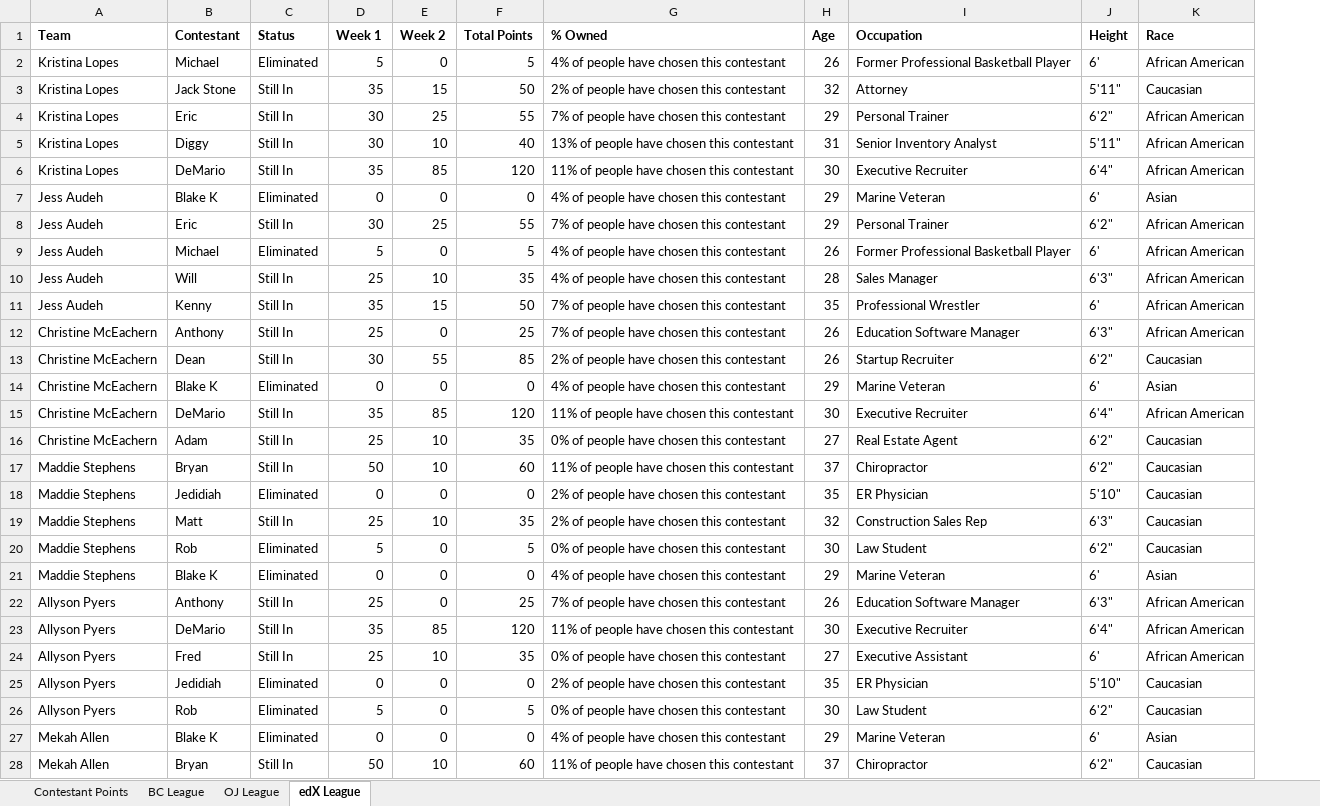
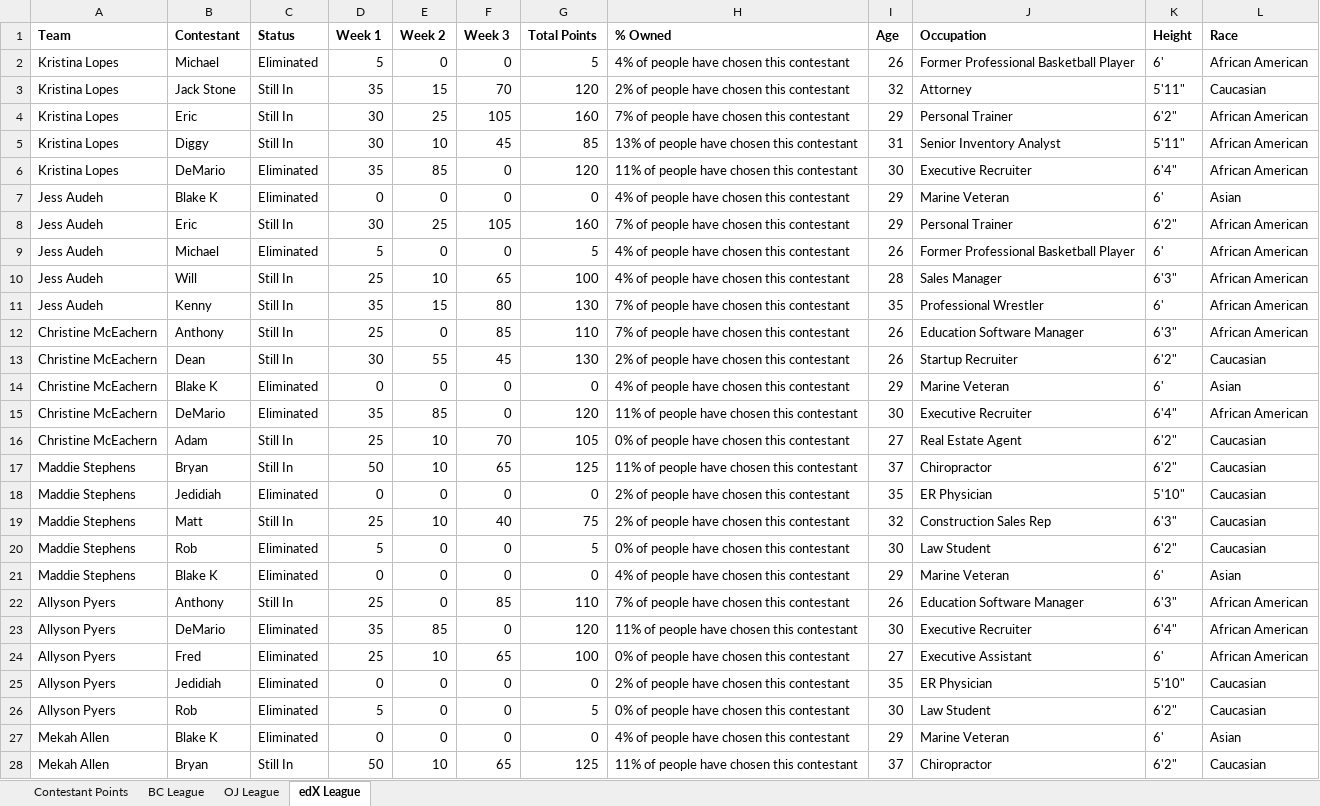
Before and after one commit to Changman126/Personal-Dashboards, an Excel workbook: 2017 Bachelorette Fantasy/BacheloretteFantasy2017.xlsx, sheet edX League, drawn as a sheet; only a part is shown; values as stored, in another font and other column widths than the file's, no borders; addresses are those after the commit; the diff covers the shown part only; the diff names each change by its address in the sheet, - before the commit and + after, or states it on an @@ line.

Commit message:
Week 3 Update

```diff
--- a/2017 Bachelorette Fantasy/BacheloretteFantasy2017.xlsx (sheet edX League)
+++ b/2017 Bachelorette Fantasy/BacheloretteFantasy2017.xlsx (sheet edX League)
+column F (Week 3), rows 2-28: 0 | 70 | 105 | 45 | 0 | 0 | 105 | 0 | 65 | 80 | 85 | 45 | 0 | 0 | 70 | 65 | 0 | 40 | 0 | 0 | 85 | 0 | 65 | 0 | 0 | 0 | 65
-G3 (Total Points): 50
+G3 (Total Points): 120
-G4 (Total Points): 55
+G4 (Total Points): 160
-G5 (Total Points): 40
+G5 (Total Points): 85
-C6 (Status): Still In
+C6 (Status): Eliminated
-G8 (Total Points): 55
+G8 (Total Points): 160
-G10 (Total Points): 35
+G10 (Total Points): 100
-G11 (Total Points): 50
+G11 (Total Points): 130
-G12 (Total Points): 25
+G12 (Total Points): 110
-G13 (Total Points): 85
+G13 (Total Points): 130
-C15 (Status): Still In
+C15 (Status): Eliminated
-G16 (Total Points): 35
+G16 (Total Points): 105
-G17 (Total Points): 60
+G17 (Total Points): 125
-G19 (Total Points): 35
+G19 (Total Points): 75
-G22 (Total Points): 25
+G22 (Total Points): 110
-C23:C24 (Status): Still In
+C23:C24 (Status): Eliminated
-G24 (Total Points): 35
+G24 (Total Points): 100
-G28 (Total Points): 60
+G28 (Total Points): 125
```
Also changed, not shown: 23 edited cells elsewhere in this sheet, sheet BC League, sheet Contestant Points, sheet OJ League, formulas that keep their value, 1 other file.
